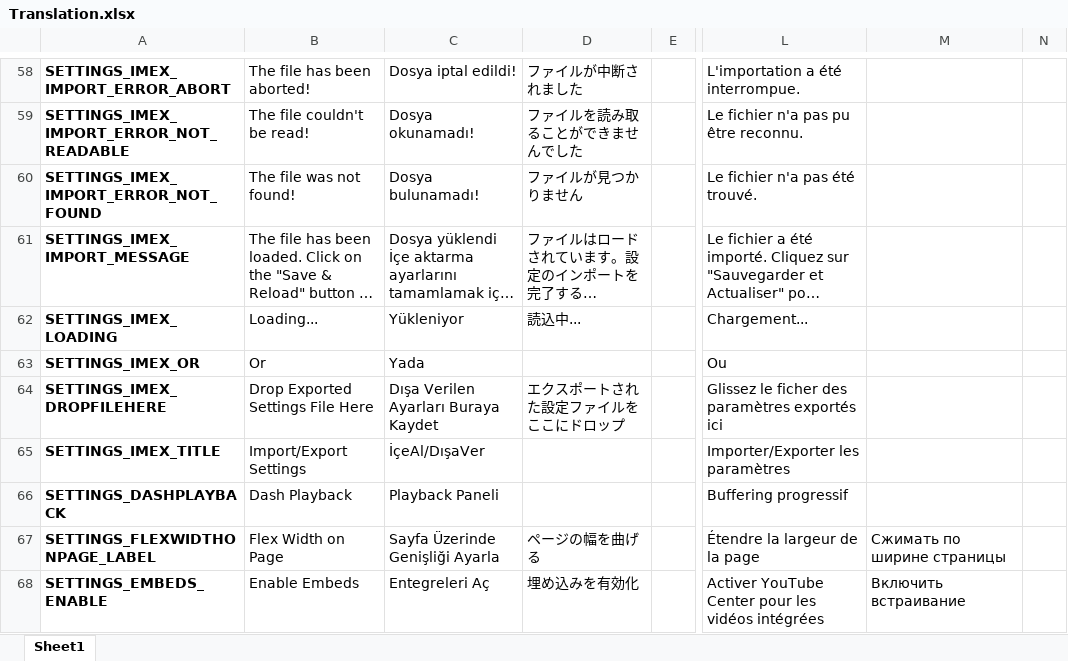
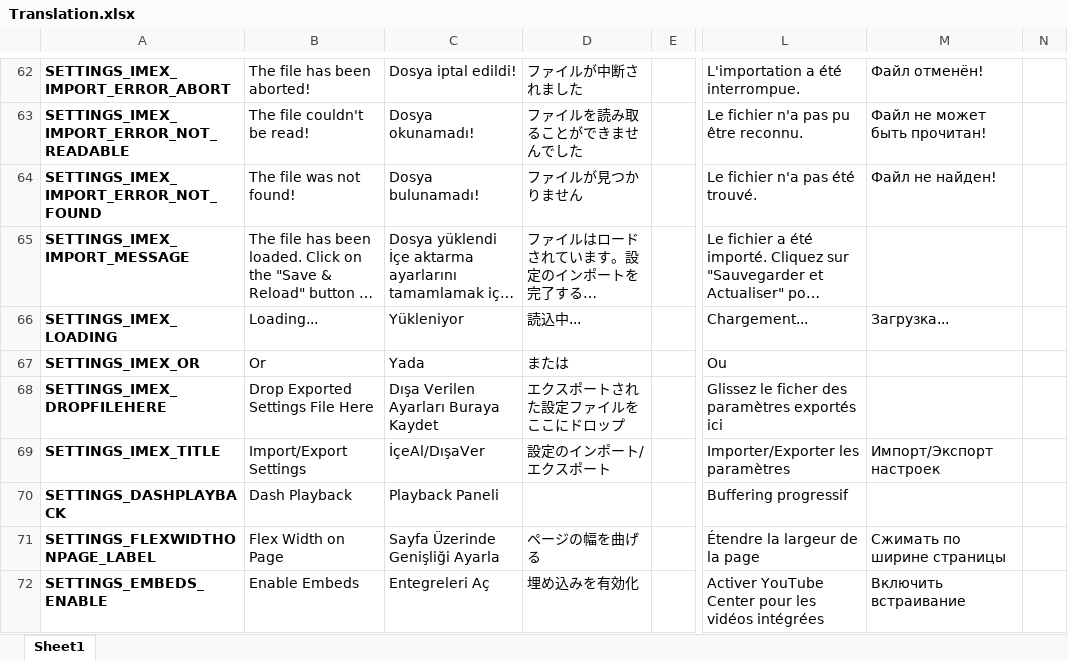
Before and after one commit to YePpHa/YouTubeCenter, an Excel workbook: Translation.xlsx, sheet Sheet1, drawn as a sheet; only a part is shown, gaps mark what is left out; long unchanged cells end in …; values as stored, in another font and other column widths than the file's, no borders; conditional formats not drawn; addresses are those after the commit; the diff covers the shown part only; the diff names each change by its address in the sheet, - before the commit and + after, or states it on an @@ line.

```diff
--- a/Translation.xlsx (sheet Sheet1)
+++ b/Translation.xlsx (sheet Sheet1)
-M62: (empty)
+M62: Файл отменён!
-M63: (empty)
+M63: Файл не может быть прочитан!
-M64: (empty)
+M64: Файл не найден!
-M66: (empty)
+M66: Загрузка...
-D67: (empty)
+D67: または
-D69: (empty)
+D69: 設定のインポート/エクスポート
-M69: (empty)
+M69: Импорт/Экспорт настроек
```
Also changed, not shown: 4 added rows and 51 edited cells elsewhere in this sheet, 2 other files.
